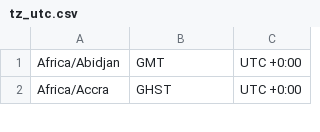
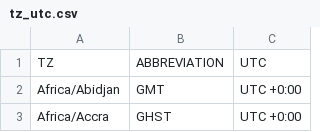
Before and after one commit to indiependente/worldcountries, a CSV file: tz_utc.csv, drawn as a sheet; only a part is shown; the diff names each change by its address in the sheet, - before the commit and + after, or states it on an @@ line.

Commit message:
added header row

```diff
--- a/tz_utc.csv
+++ b/tz_utc.csv
+row 1: TZ | ABBREVIATION | UTC
```
